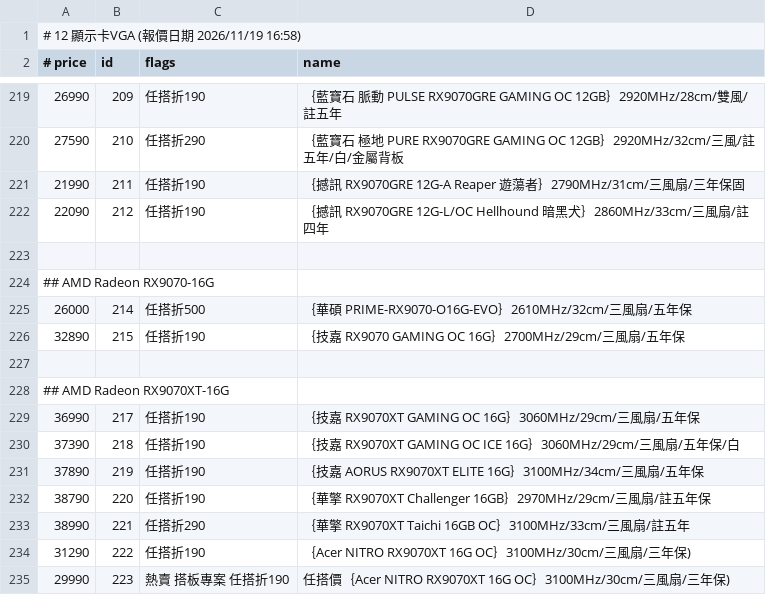
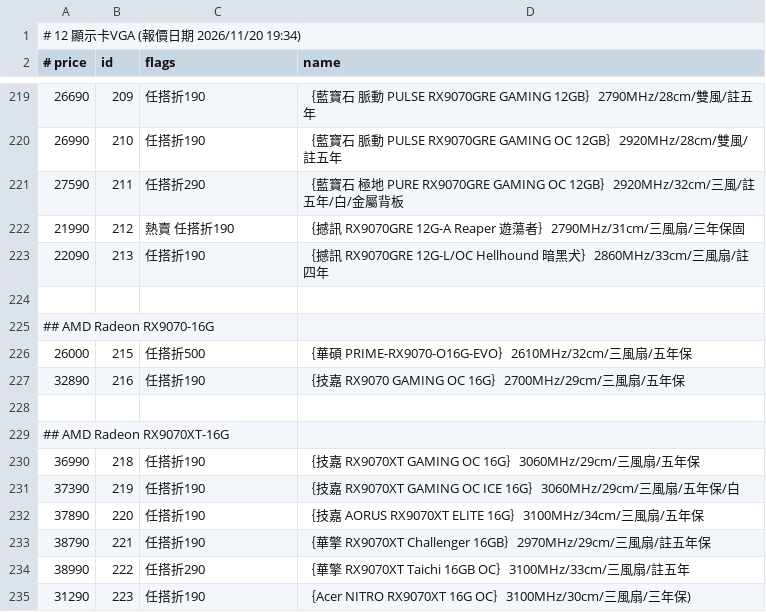
Before and after one commit to jakeuj/coolpc-quote, a TSV file: data/by_category/12_顯示卡VGA.tsv, drawn as a sheet; only a part is shown, gaps mark what is left out; the diff covers the shown part only.

```diff
--- a/data/by_category/12_顯示卡VGA.tsv
+++ b/data/by_category/12_顯示卡VGA.tsv
@@ -1,2 +1,2 @@
-# 12 顯示卡VGA  (報價日期 2026/11/19 16:58)
+# 12 顯示卡VGA  (報價日期 2026/11/20 19:34)
 # price	id	flags	name
@@ -219,17 +219,17 @@
-26990	209	任搭折190	｛藍寶石 脈動 PULSE RX9070GRE GAMING OC 12GB｝2920MHz/28cm/雙風/註五年
-27590	210	任搭折290	｛藍寶石 極地 PURE RX9070GRE GAMING OC 12GB｝2920MHz/32cm/三風/註五年/白/金屬背板
-21990	211	任搭折190	｛撼訊 RX9070GRE 12G-A Reaper 遊蕩者｝2790MHz/31cm/三風扇/三年保固
-22090	212	任搭折190	｛撼訊 RX9070GRE 12G-L/OC Hellhound 暗黑犬｝2860MHz/33cm/三風扇/註四年
+26690	209	任搭折190	｛藍寶石 脈動 PULSE RX9070GRE GAMING 12GB｝2790MHz/28cm/雙風/註五年
+26990	210	任搭折190	｛藍寶石 脈動 PULSE RX9070GRE GAMING OC 12GB｝2920MHz/28cm/雙風/註五年
+27590	211	任搭折290	｛藍寶石 極地 PURE RX9070GRE GAMING OC 12GB｝2920MHz/32cm/三風/註五年/白/金屬背板
+21990	212	熱賣 任搭折190	｛撼訊 RX9070GRE 12G-A Reaper 遊蕩者｝2790MHz/31cm/三風扇/三年保固
+22090	213	任搭折190	｛撼訊 RX9070GRE 12G-L/OC Hellhound 暗黑犬｝2860MHz/33cm/三風扇/註四年
 
 ## AMD Radeon RX9070-16G
-26000	214	任搭折500	｛華碩 PRIME-RX9070-O16G-EVO｝2610MHz/32cm/三風扇/五年保
-32890	215	任搭折190	｛技嘉 RX9070 GAMING OC 16G｝2700MHz/29cm/三風扇/五年保
+26000	215	任搭折500	｛華碩 PRIME-RX9070-O16G-EVO｝2610MHz/32cm/三風扇/五年保
+32890	216	任搭折190	｛技嘉 RX9070 GAMING OC 16G｝2700MHz/29cm/三風扇/五年保
 
 ## AMD Radeon RX9070XT-16G
-36990	217	任搭折190	｛技嘉 RX9070XT GAMING OC 16G｝3060MHz/29cm/三風扇/五年保
-37390	218	任搭折190	｛技嘉 RX9070XT GAMING OC ICE 16G｝3060MHz/29cm/三風扇/五年保/白
-37890	219	任搭折190	｛技嘉 AORUS RX9070XT ELITE 16G｝3100MHz/34cm/三風扇/五年保
-38790	220	任搭折190	｛華擎 RX9070XT Challenger 16GB｝2970MHz/29cm/三風扇/註五年保
-38990	221	任搭折290	｛華擎 RX9070XT Taichi 16GB OC｝3100MHz/33cm/三風扇/註五年
-31290	222	任搭折190	｛Acer NITRO RX9070XT 16G OC｝3100MHz/30cm/三風扇/三年保)
-29990	223	熱賣 搭板專案 任搭折190	任搭價｛Acer NITRO RX9070XT 16G OC｝3100MHz/30cm/三風扇/三年保)
+36990	218	任搭折190	｛技嘉 RX9070XT GAMING OC 16G｝3060MHz/29cm/三風扇/五年保
+37390	219	任搭折190	｛技嘉 RX9070XT GAMING OC ICE 16G｝3060MHz/29cm/三風扇/五年保/白
+37890	220	任搭折190	｛技嘉 AORUS RX9070XT ELITE 16G｝3100MHz/34cm/三風扇/五年保
+38790	221	任搭折190	｛華擎 RX9070XT Challenger 16GB｝2970MHz/29cm/三風扇/註五年保
+38990	222	任搭折290	｛華擎 RX9070XT Taichi 16GB OC｝3100MHz/33cm/三風扇/註五年
+31290	223	任搭折190	｛Acer NITRO RX9070XT 16G OC｝3100MHz/30cm/三風扇/三年保)
```
Also changed, not shown: 3 added rows, 1 removed row and 56 edited cells elsewhere in this file, data/by_category/01_品牌小主機_AIO_VR虛擬.tsv, data/by_category/02_筆電_平板_穿戴配件.tsv, 33 other files.
